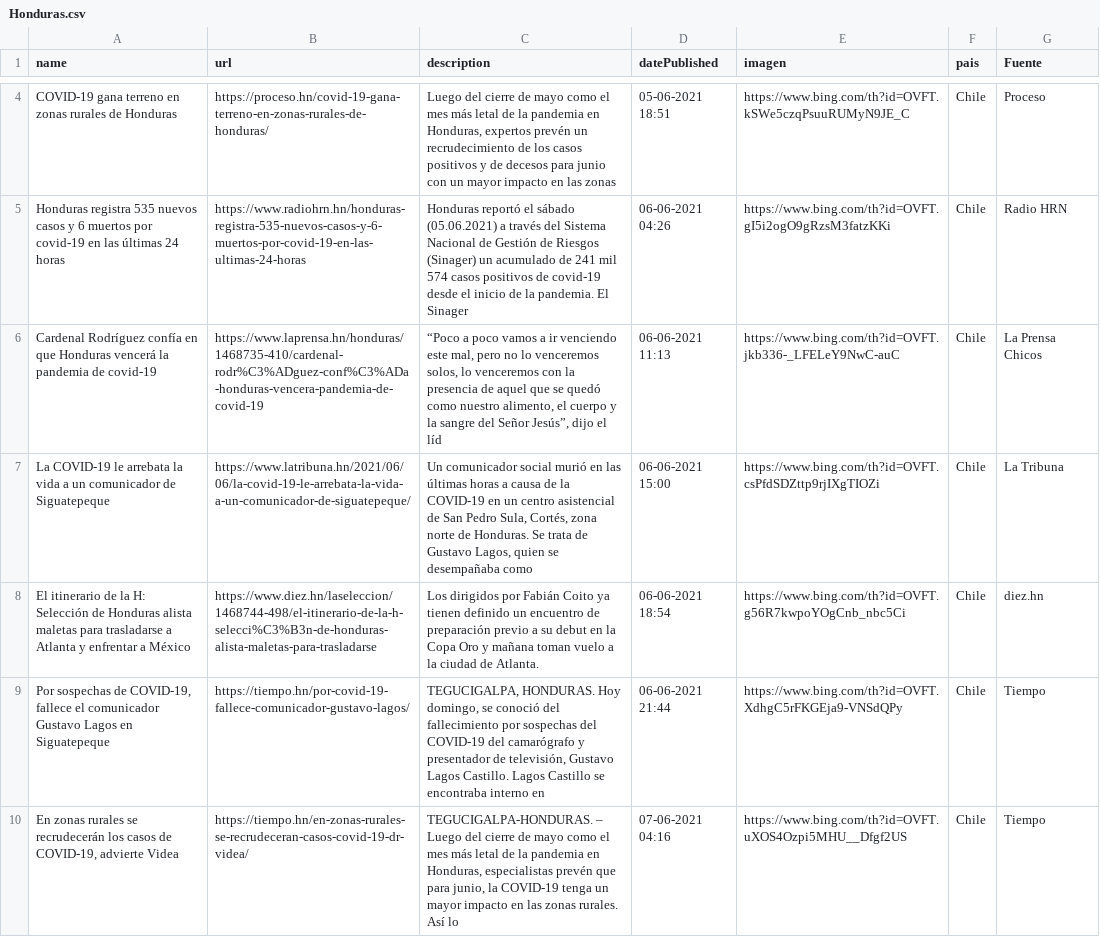
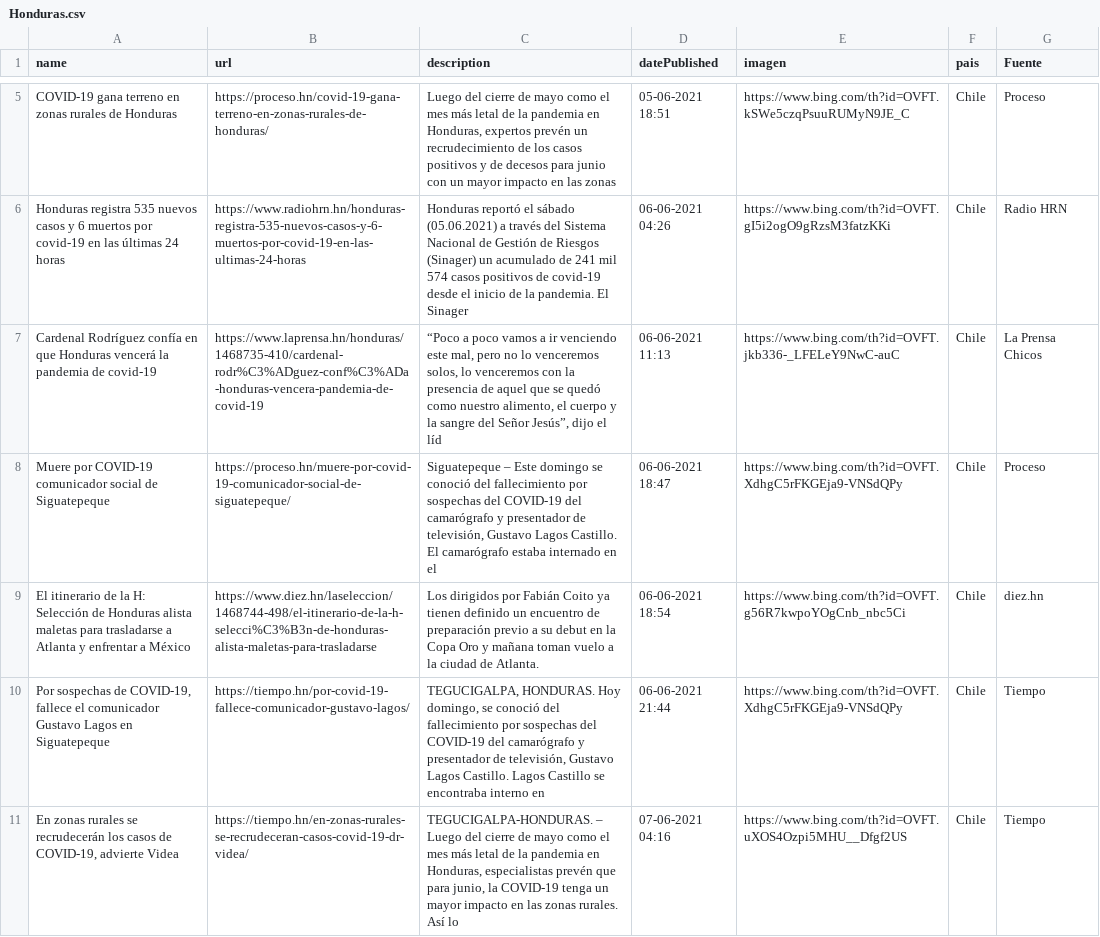
Before and after one commit to hectorflores329/github-actions_HN, a CSV file: Bing/News/Honduras.csv, drawn as a sheet; only a part is shown, gaps mark what is left out; removed rows and columns are numbered as before the commit, all else as after; the diff covers the shown part only; the diff names each change by its address in the sheet, - before the commit and + after, or states it on an @@ line.

Commit message:
Descargado archivos

```diff
--- a/Bing/News/Honduras.csv
+++ b/Bing/News/Honduras.csv
-row 7: La COVID-19 le arrebata la vida a un comunicador de Siguatepeque | https://www.latribuna.hn/2021/06/06/la-covid-19-le-arrebata-la-vida-a-un-comunicador-de-siguatepeque/ | Un comunicador social murió en las últimas horas a causa de la COVID-19 en un centro asistencial de San Pedro Sula, Cortés, zona norte de Honduras. Se trata de Gustavo Lagos, quien se desempañaba como | 06-06-2021 15:00 | https://www.bing.com/th?id=OVFT.csPfdSDZttp9rjIXgTIOZi | Chile | La Tribuna
+row 8: Muere por COVID-19 comunicador social de Siguatepeque | https://proceso.hn/muere-por-covid-19-comunicador-social-de-siguatepeque/ | Siguatepeque – Este domingo se conoció del fallecimiento por sospechas del COVID-19 del camarógrafo y presentador de televisión, Gustavo Lagos Castillo. El camarógrafo estaba internado en el | 06-06-2021 18:47 | https://www.bing.com/th?id=OVFT.XdhgC5rFKGEja9-VNSdQPy | Chile | Proceso
```
Also changed, not shown: 3 added rows and 1 removed row elsewhere in this file.
